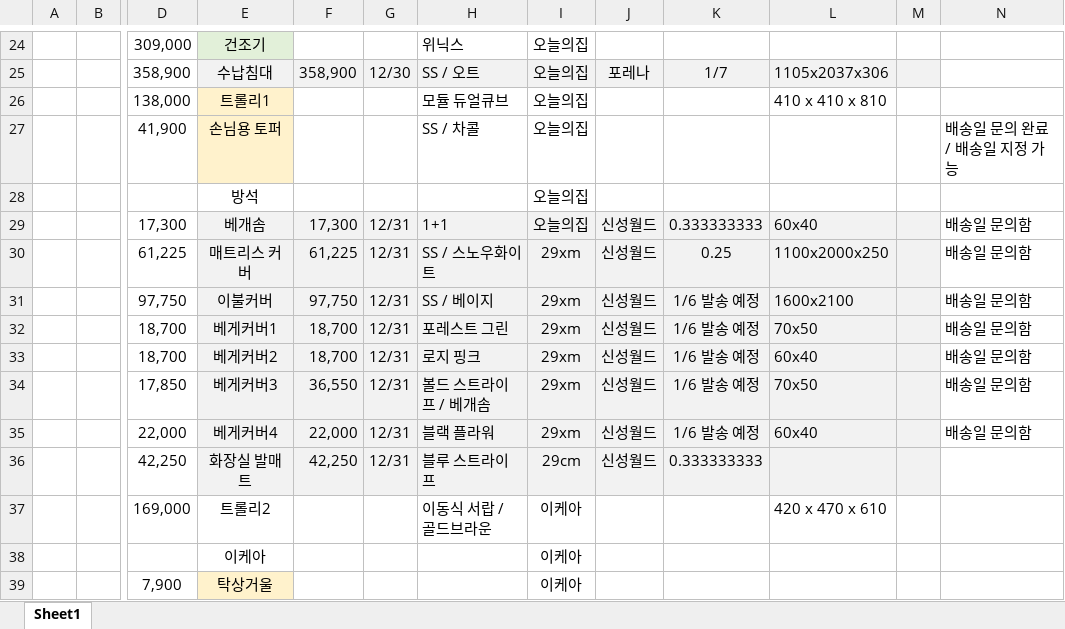
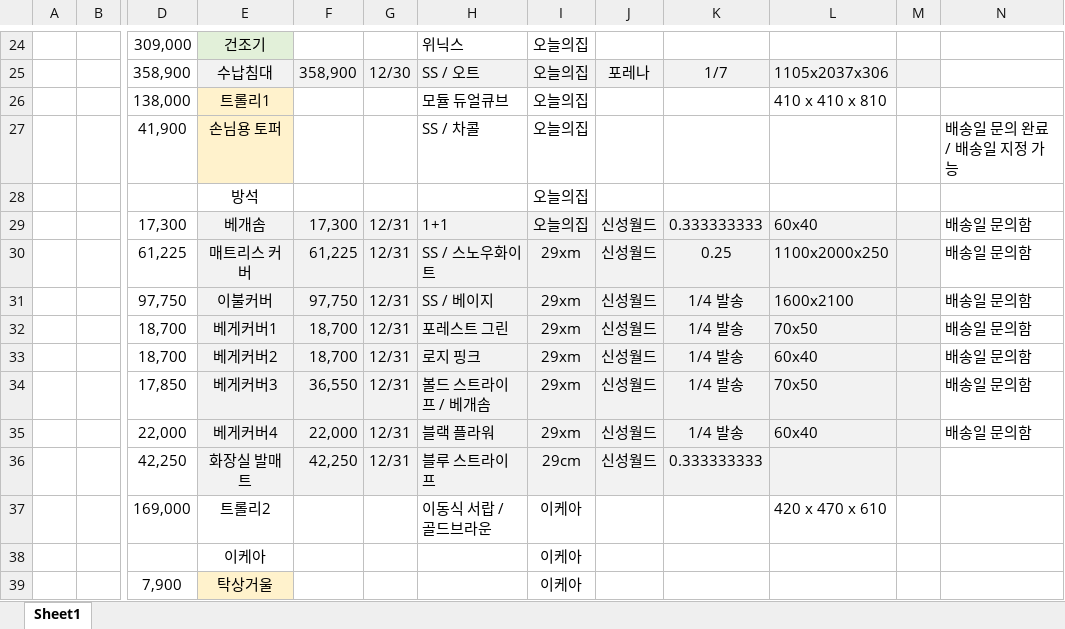
Before and after one commit to so-dami/FED-PJ-2022-dami, an Excel workbook: 통합 문서1.xlsx, sheet Sheet1, drawn as a sheet; only a part is shown, gaps mark what is left out; values as stored, in another font and other column widths than the file's, no borders; the diff names each change by its address in the sheet, - before the commit and + after, or states it on an @@ line.

```diff
--- a/통합 문서1.xlsx (sheet Sheet1)
+++ b/통합 문서1.xlsx (sheet Sheet1)
-K31:K35: 1/6 발송 예정
+K31:K35: 1/4 발송
```
Also changed, not shown: 30 other files.
